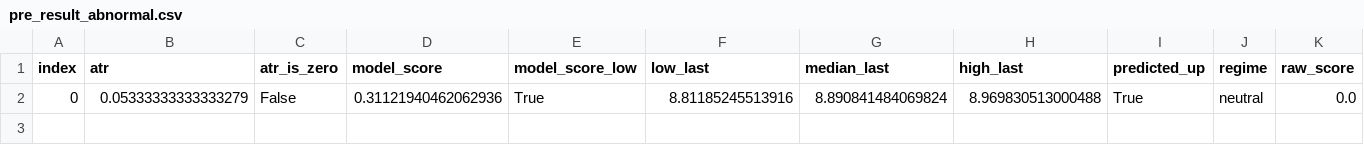
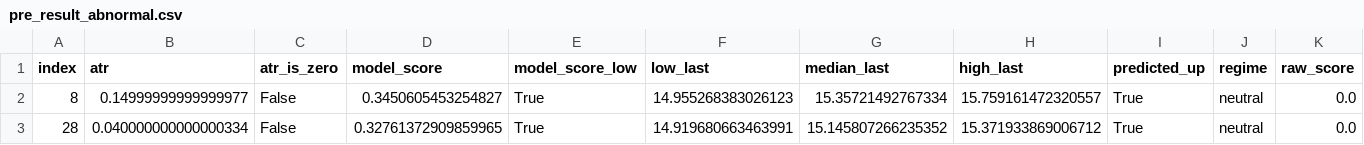
Before and after one commit to cnboker/ai-stock, a CSV file: pre_result_abnormal.csv, drawn as a sheet; only a part is shown; rows hold the shown columns only; the diff names each change by its address in the sheet, - before the commit and + after, or states it on an @@ line.

```diff
--- a/pre_result_abnormal.csv
+++ b/pre_result_abnormal.csv
-A2 (index): 0
+A2 (index): 8
-B2 (atr): 0.05333333333333279
+B2 (atr): 0.14999999999999977
-D2 (model_score): 0.31121940462062936
+D2 (model_score): 0.3450605453254827
-F2 (low_last): 8.81185245513916
+F2 (low_last): 14.955268383026123
-G2 (median_last): 8.890841484069824
+G2 (median_last): 15.35721492767334
-H2 (high_last): 8.969830513000488
+H2 (high_last): 15.759161472320557
+row 3: 28 | 0.040000000000000334 | False | 0.32761372909859965 | True | 14.919680663463991 | 15.145807266235352 | 15.371933869006712 | True | neutral | 0.0
```
Also changed, not shown: 9 other files.
